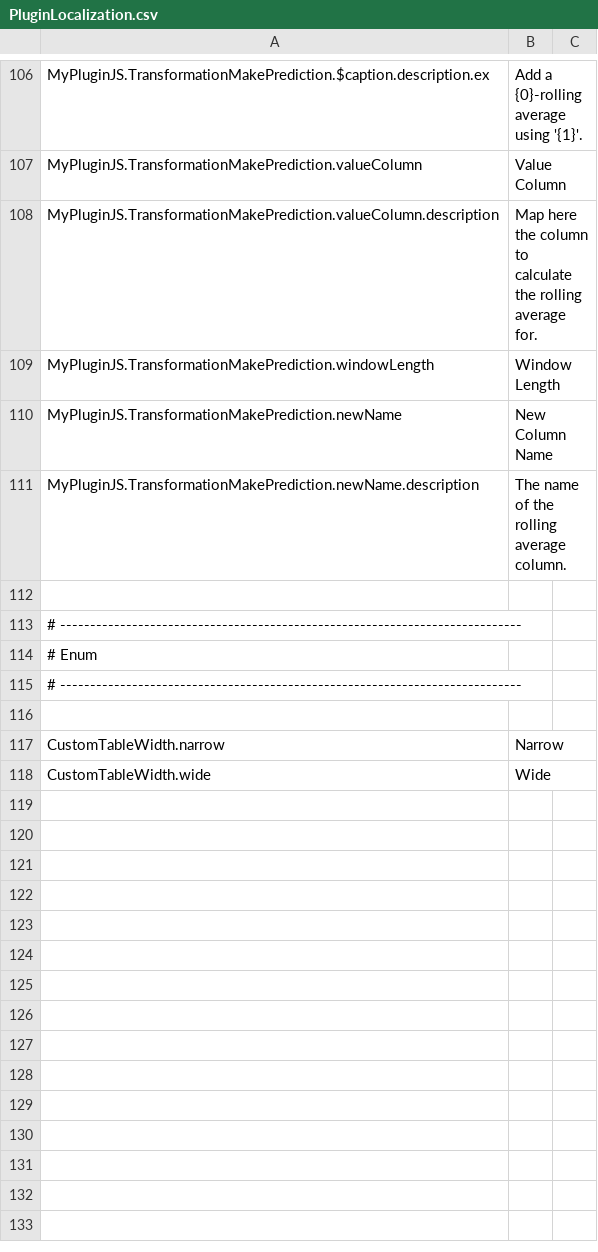
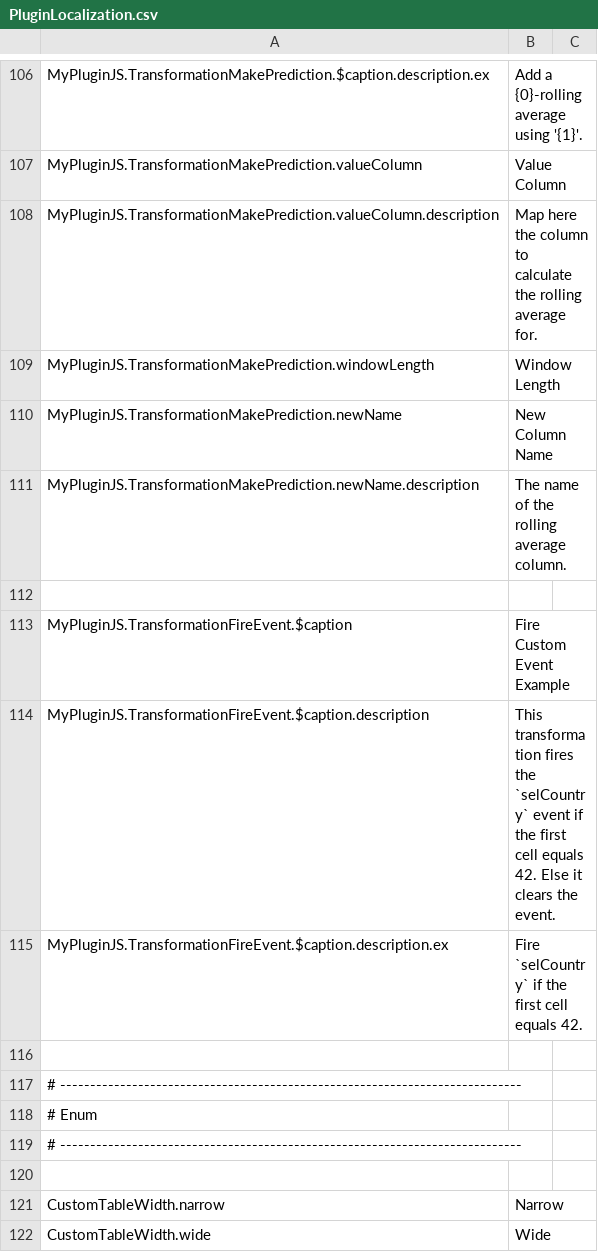
Before and after one commit to ic3-software/ic3-demo-plugin-js, a CSV file: src/PluginLocalization.csv, drawn as a sheet; only a part is shown, gaps mark what is left out.

```diff
--- a/src/PluginLocalization.csv
+++ b/src/PluginLocalization.csv
@@ -112,2 +112,6 @@ MyPluginJS.TransformationMakePrediction.newName.description, The name of the rol
 
+MyPluginJS.TransformationFireEvent.$caption, Fire Custom Event Example
+MyPluginJS.TransformationFireEvent.$caption.description, This transformation fires the `selCountry` event if the first cell equals 42. Else it clears the event.
+MyPluginJS.TransformationFireEvent.$caption.description.ex, "Fire `selCountry` if the first cell equals 42".
+
 # -----------------------------------------------------------------------------
```
Also changed, not shown: 3 other files.
